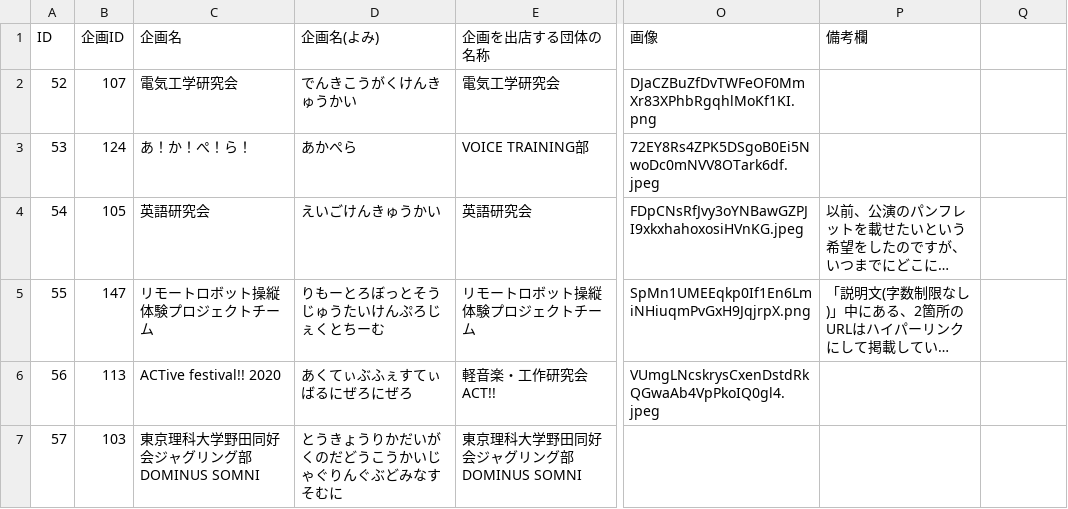
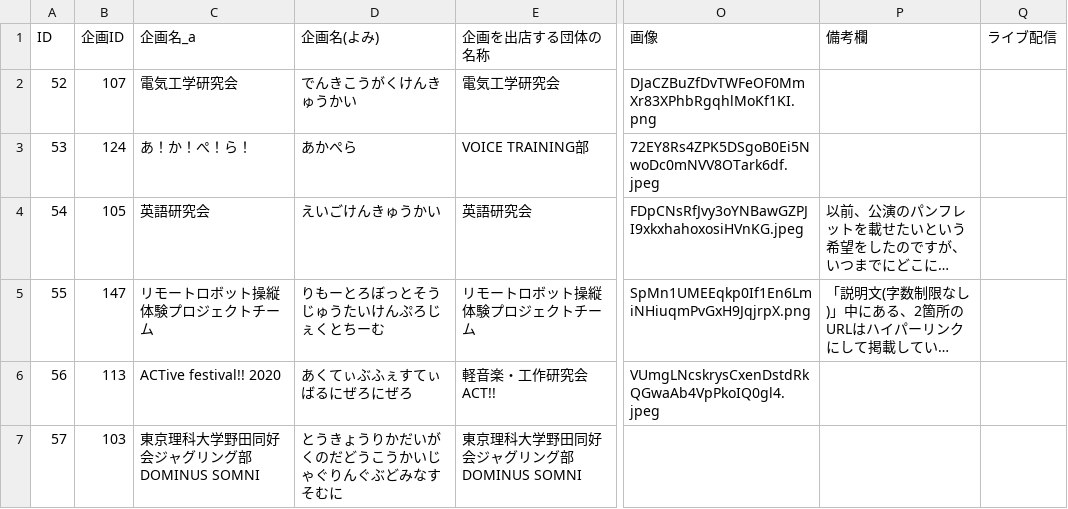
Before and after one commit to toshi-bp/ridaisai_2020, a CSV file: kikaku/KikakuList.csv, drawn as a sheet; only a part is shown, gaps mark what is left out; long unchanged cells end in …; the diff names each change by its address in the sheet, - before the commit and + after, or states it on an @@ line.

```diff
--- a/kikaku/KikakuList.csv
+++ b/kikaku/KikakuList.csv
-C1: 企画名
+C1: 企画名_a
-Q1: (empty)
+Q1: ライブ配信
```
Also changed, not shown: 5 other files.
